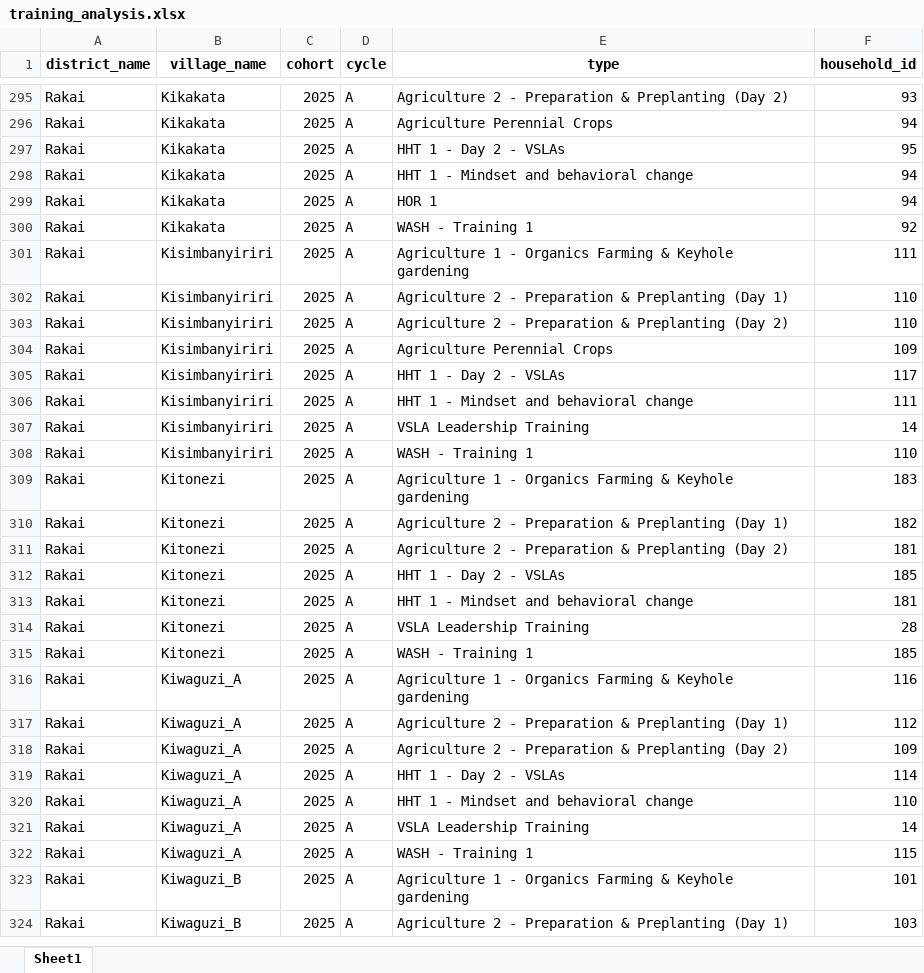
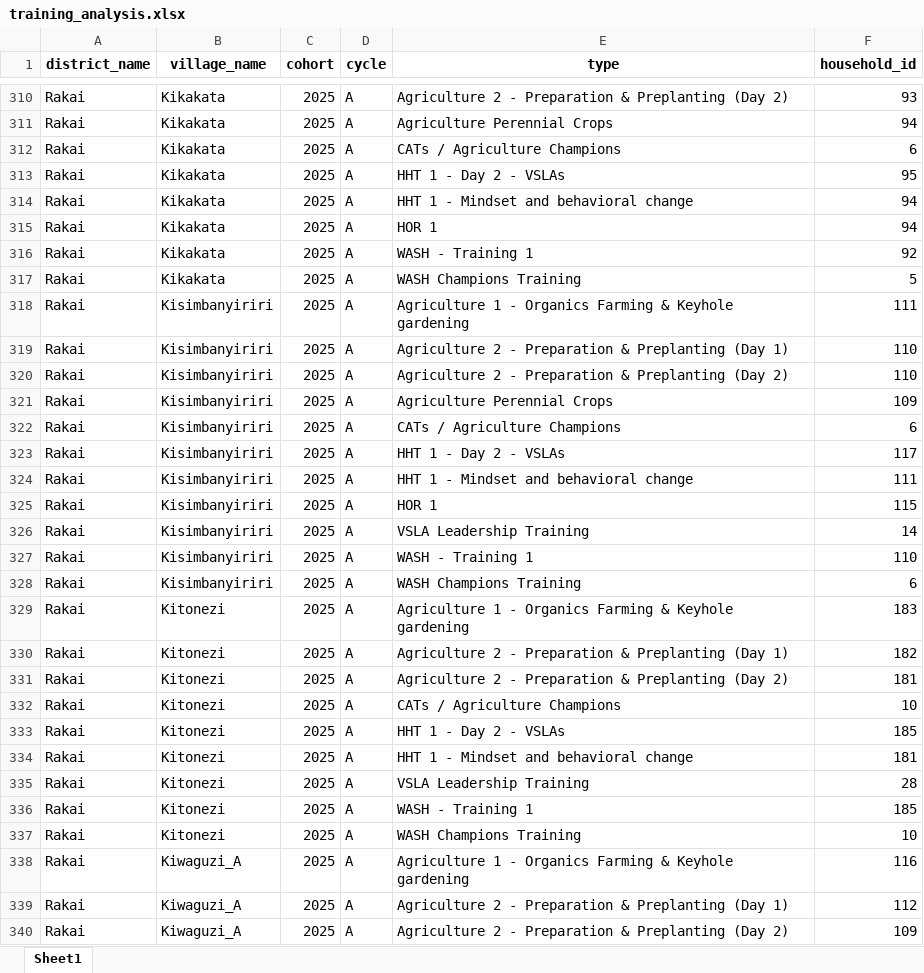
Before and after one commit to edisonmugabi/HWG-Q1-Reporting-2025, an Excel workbook: Quality reports shared/training_analysis.xlsx, sheet Sheet1, drawn as a sheet; only a part is shown, gaps mark what is left out; the shorter side is filled out with more unchanged rows; values as stored, in another font and other column widths than the file's, no borders; the diff covers the shown part only; the diff names each change by its address in the sheet, - before the commit and + after, or states it on an @@ line.

```diff
--- a/Quality reports shared/training_analysis.xlsx (sheet Sheet1)
+++ b/Quality reports shared/training_analysis.xlsx (sheet Sheet1)
+row 312: Rakai | Kikakata | 2025 | A | CATs / Agriculture Champions | 6
+row 317: Rakai | Kikakata | 2025 | A | WASH Champions Training | 5
+row 322: Rakai | Kisimbanyiriri | 2025 | A | CATs / Agriculture Champions | 6
+row 325: Rakai | Kisimbanyiriri | 2025 | A | HOR 1 | 115
+row 328: Rakai | Kisimbanyiriri | 2025 | A | WASH Champions Training | 6
+row 332: Rakai | Kitonezi | 2025 | A | CATs / Agriculture Champions | 10
+row 337: Rakai | Kitonezi | 2025 | A | WASH Champions Training | 10
```
Also changed, not shown: 44 added rows and 2 edited cells elsewhere in this sheet, Datasetsets shared/missing training reports.xlsx, Quality reports shared/missing tools.xlsx, 22 other files.
